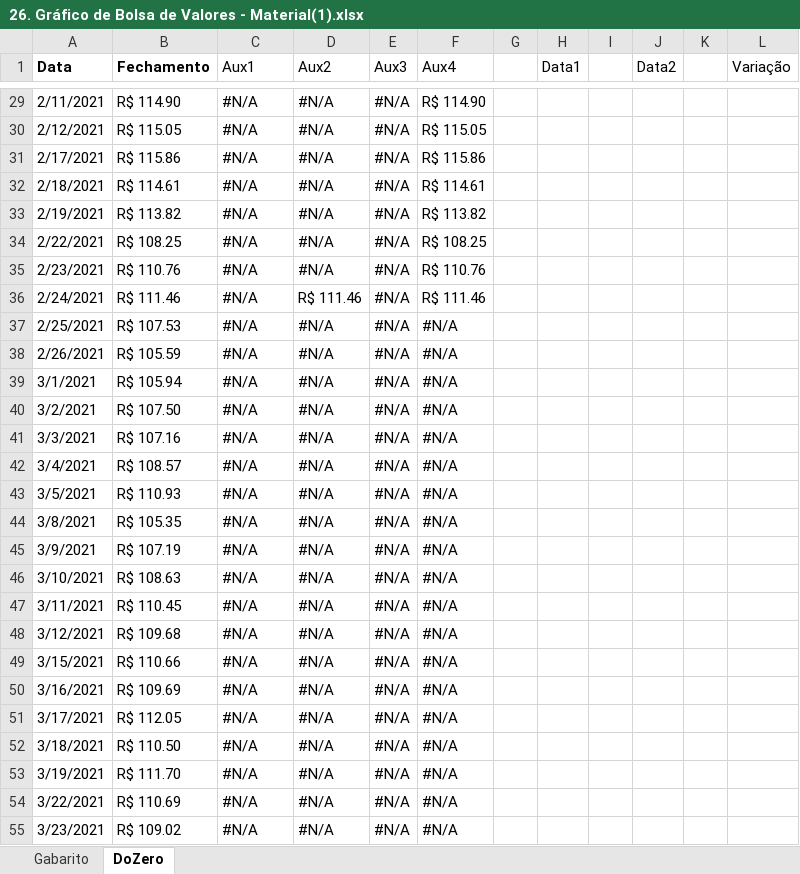
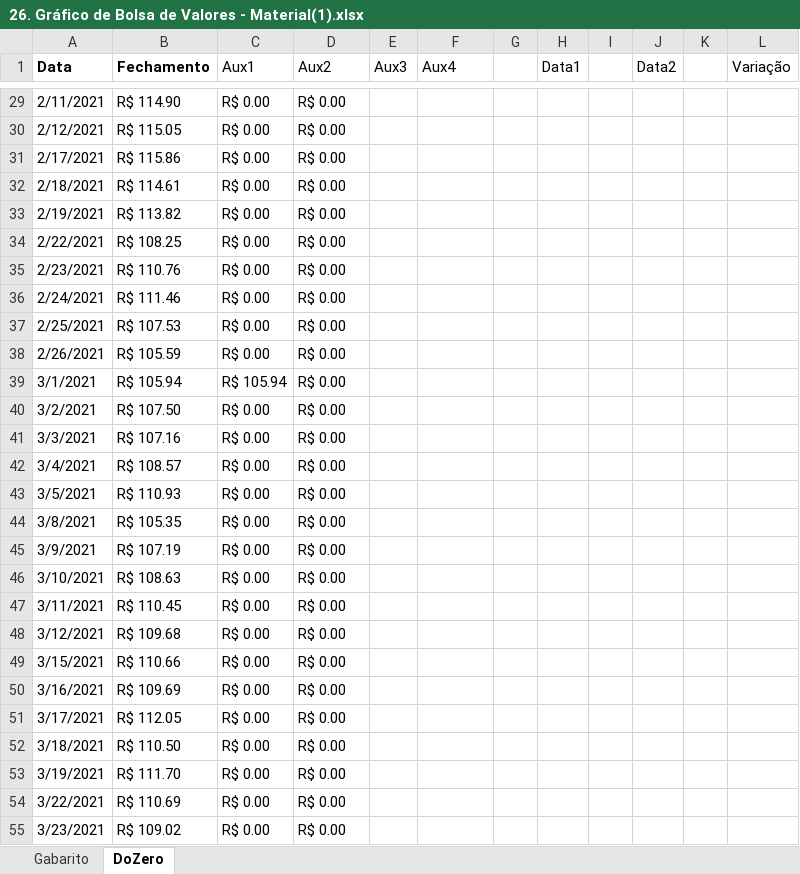
Before and after one commit to filipeAugusto99/Excel, an Excel workbook: 7-Gráficos/26. Gráfico de Bolsa de Valores - Material(1).xlsx, sheet DoZero, drawn as a sheet; only a part is shown, gaps mark what is left out; values as stored, in another font and other column widths than the file's, no borders; charts and pictures and conditional formats not drawn; the diff covers the shown part only; the diff names each change by its address in the sheet, - before the commit and + after, or states it on an @@ line.

```diff
--- a/7-Gráficos/26. Gráfico de Bolsa de Valores - Material(1).xlsx (sheet DoZero)
+++ b/7-Gráficos/26. Gráfico de Bolsa de Valores - Material(1).xlsx (sheet DoZero)
-C29:C38 (Aux1): #N/A
+C29:C38 (Aux1): R$ 0.00
-D29:D35 (Aux2): #N/A
+D29:D35 (Aux2): R$ 0.00
-E29:E55 (Aux3): #N/A
+E29:E55 (Aux3): (empty)
-F29 (Aux4): R$ 114.90
+F29 (Aux4): (empty)
-F30 (Aux4): R$ 115.05
+F30 (Aux4): (empty)
-F31 (Aux4): R$ 115.86
+F31 (Aux4): (empty)
-F32 (Aux4): R$ 114.61
+F32 (Aux4): (empty)
-F33 (Aux4): R$ 113.82
+F33 (Aux4): (empty)
-F34 (Aux4): R$ 108.25
+F34 (Aux4): (empty)
-F35 (Aux4): R$ 110.76
+F35 (Aux4): (empty)
-D36 (Aux2): R$ 111.46
+D36 (Aux2): R$ 0.00
-F36 (Aux4): R$ 111.46
+F36 (Aux4): (empty)
-D37:D55 (Aux2): #N/A
+D37:D55 (Aux2): R$ 0.00
-F37:F55 (Aux4): #N/A
+F37:F55 (Aux4): (empty)
-C39 (Aux1): #N/A
+C39 (Aux1): R$ 105.94
-C40:C55 (Aux1): #N/A
+C40:C55 (Aux1): R$ 0.00
```
Also changed, not shown: 118 edited cells and cell formats elsewhere in this sheet, charts or pictures.
